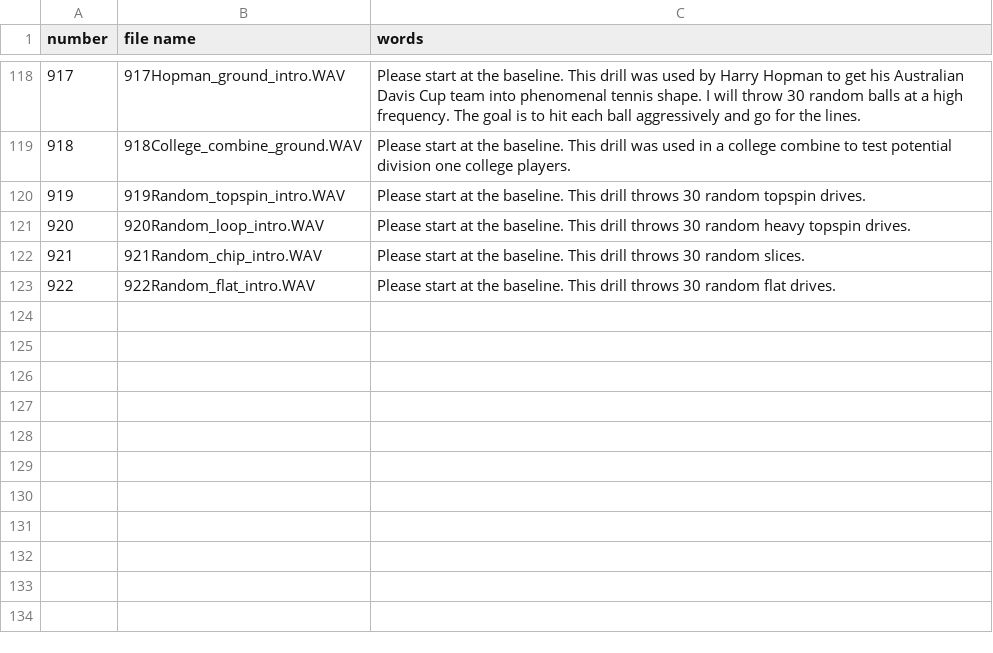
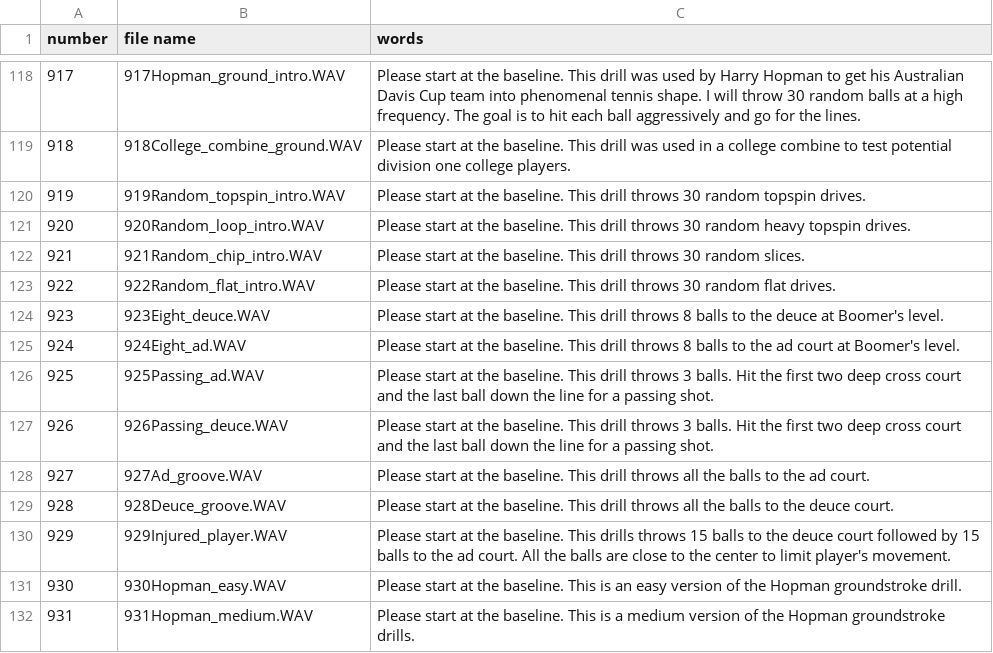
Before and after one commit to davidcjordan/tts_polly, a CSV file: demo_announcements.csv, drawn as a sheet; only a part is shown, gaps mark what is left out; the diff names each change by its address in the sheet, - before the commit and + after, or states it on an @@ line.

Commit message:
add groundstroke audio for drills 12-19

```diff
--- a/demo_announcements.csv
+++ b/demo_announcements.csv
+row 124: 923 | 923Eight_deuce.WAV | Please start at the baseline. This drill throws 8 balls to the deuce at Boomer's level.
+row 125: 924 | 924Eight_ad.WAV | Please start at the baseline. This drill throws 8 balls to the ad court at Boomer's level.
+row 126: 925 | 925Passing_ad.WAV | Please start at the baseline. This drill throws 3 balls. Hit the first two deep cross court and the last ball down the line for a passing shot.
+row 127: 926 | 926Passing_deuce.WAV | Please start at the baseline. This drill throws 3 balls. Hit the first two deep cross court and the last ball down the line for a passing shot.
+row 128: 927 | 927Ad_groove.WAV | Please start at the baseline. This drill throws all the balls to the ad court.
+row 129: 928 | 928Deuce_groove.WAV | Please start at the baseline. This drill throws all the balls to the deuce court.
+row 130: 929 | 929Injured_player.WAV | Please start at the baseline. This drills throws 15 balls to the deuce court followed by 15 balls to the ad court. All the balls are close to the center to limit player's movement.
+row 131: 930 | 930Hopman_easy.WAV | Please start at the baseline. This is an easy version of the Hopman groundstroke drill.
+row 132: 931 | 931Hopman_medium.WAV | Please start at the baseline. This is a medium version of the Hopman groundstroke drills.
```
